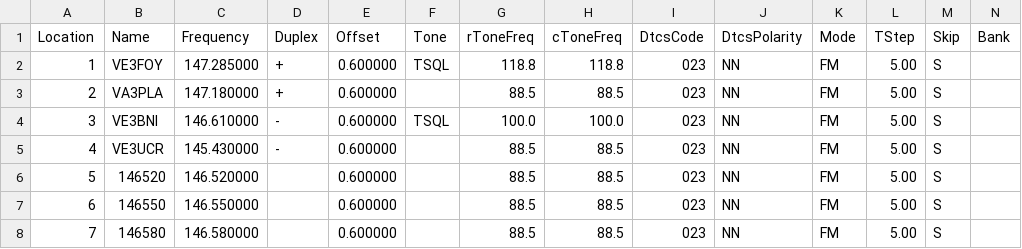
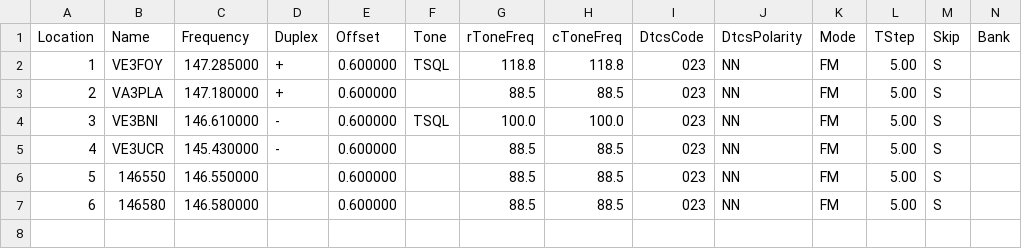
Before and after one commit to tylert/freq-lists, a CSV file: mem_tall_pines_rally.csv, drawn as a sheet; only a part is shown; removed rows and columns are numbered as before the commit, all else as after; rows hold the shown columns only; the diff names each change by its address in the sheet, - before the commit and + after, or states it on an @@ line.

```diff
--- a/mem_tall_pines_rally.csv
+++ b/mem_tall_pines_rally.csv
-row 6: 5 | 146520 | 146.520000 |  | 0.600000 |  | 88.5 | 88.5 | 023 | NN | FM | 5.00 | S
@@ column A (Location) renumbered from row 6 down @@
```
Also changed, not shown: mem_RLCT.csv.
